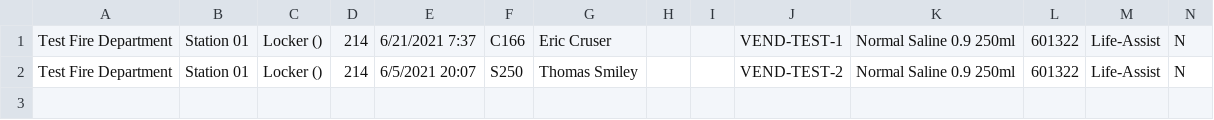
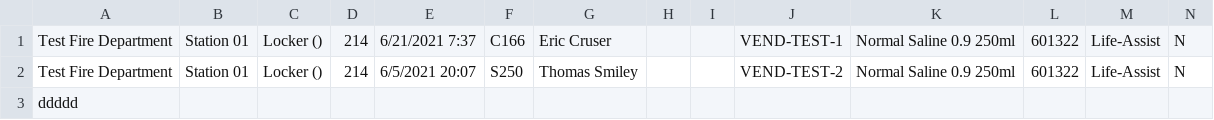
Before and after one commit to nnumfor/background-generator, a CSV file: Error-Vend_Sample.csv, drawn as a sheet; only a part is shown; rows hold the shown columns only; the diff names each change by its address in the sheet, - before the commit and + after, or states it on an @@ line.

Commit message:
added new line

```diff
--- a/Error-Vend_Sample.csv
+++ b/Error-Vend_Sample.csv
+row 3: ddddd
```
